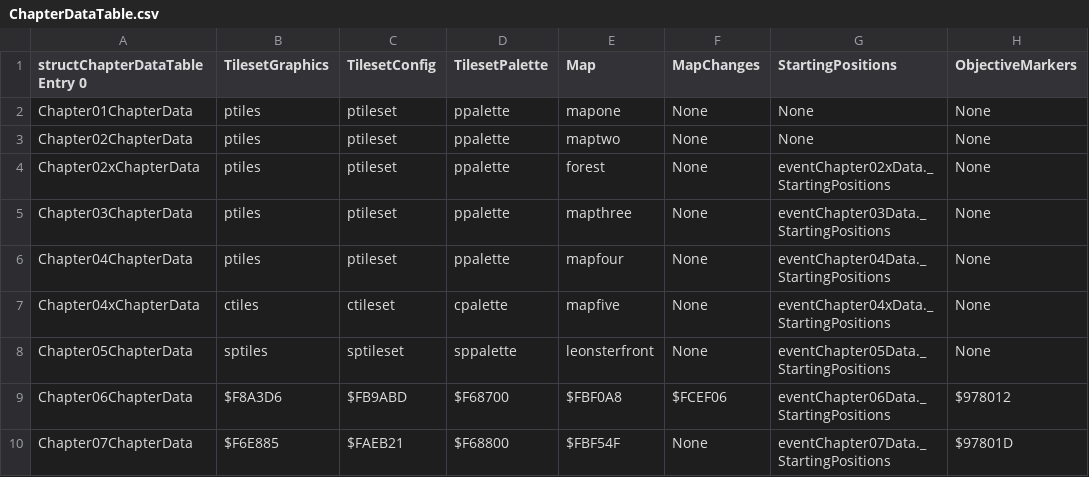
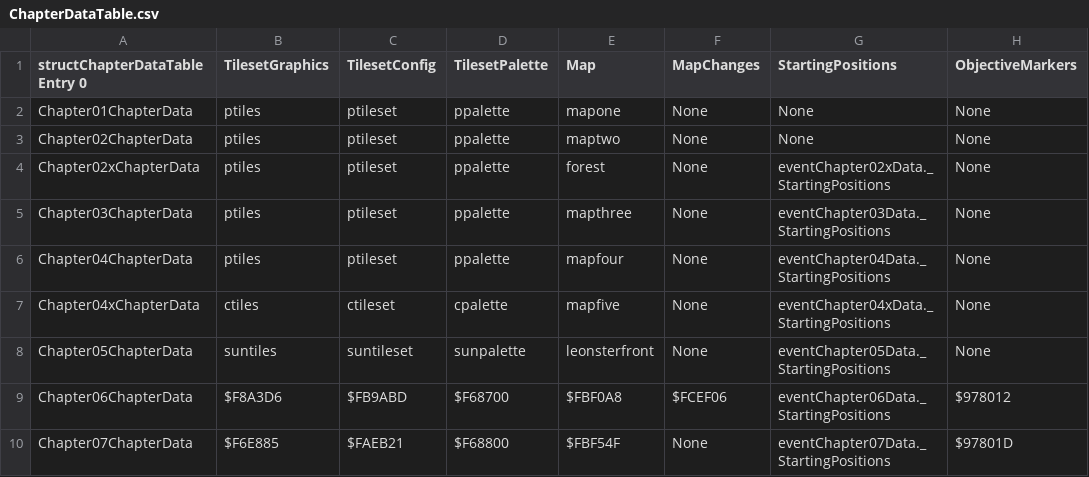
Before and after one commit to muffinfrommars/sceolang, a CSV file: tables/CHAPTERS/ChapterDataTable.csv, drawn as a sheet; only a part is shown; the diff names each change by its address in the sheet, - before the commit and + after, or states it on an @@ line.

```diff
--- a/tables/CHAPTERS/ChapterDataTable.csv
+++ b/tables/CHAPTERS/ChapterDataTable.csv
-B8 (TilesetGraphics): sptiles
+B8 (TilesetGraphics): suntiles
-C8 (TilesetConfig): sptileset
+C8 (TilesetConfig): suntileset
-D8 (TilesetPalette): sppalette
+D8 (TilesetPalette): sunpalette
```
Also changed, not shown: 8 other files.
